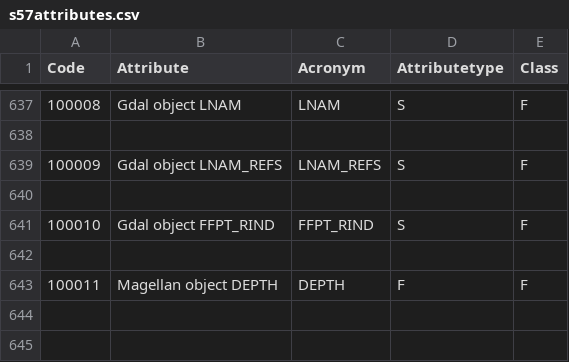
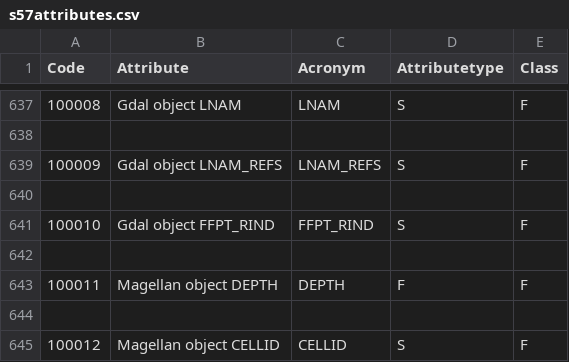
Before and after one commit to laugere/Magellan, a CSV file: GDALCSV/s57attributes.csv, drawn as a sheet; only a part is shown, gaps mark what is left out.

```diff
--- a/GDALCSV/s57attributes.csv
+++ b/GDALCSV/s57attributes.csv
@@ -643 +643,3 @@
 100011,Magellan object DEPTH,DEPTH,F,F
+
+100012,Magellan object CELLID,CELLID,S,F
```
Also changed, not shown: 1 other file.
